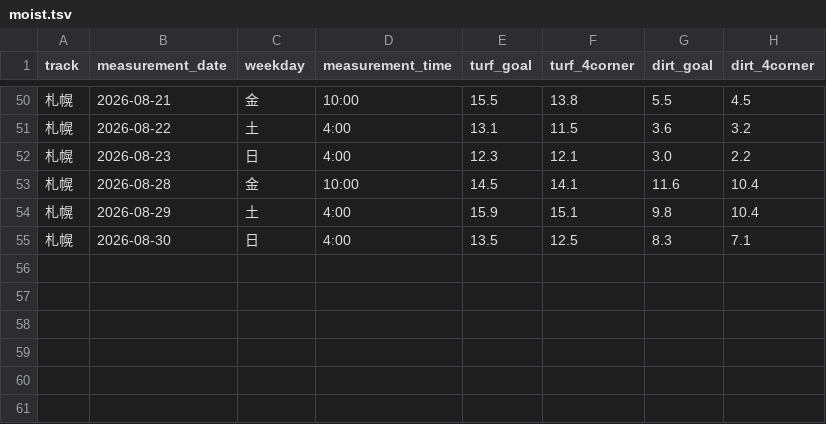
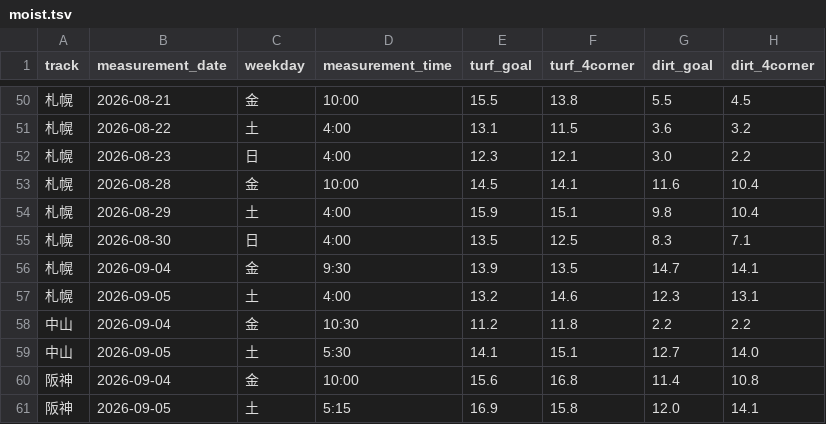
Before and after one commit to kawakubox/jra-extension, a TSV file: data/moist.tsv, drawn as a sheet; only a part is shown, gaps mark what is left out; the diff names each change by its address in the sheet, - before the commit and + after, or states it on an @@ line.

```diff
--- a/data/moist.tsv
+++ b/data/moist.tsv
+row 56: 札幌 | 2026-09-04 | 金 | 9:30 | 13.9 | 13.5 | 14.7 | 14.1
+row 57: 札幌 | 2026-09-05 | 土 | 4:00 | 13.2 | 14.6 | 12.3 | 13.1
+row 58: 中山 | 2026-09-04 | 金 | 10:30 | 11.2 | 11.8 | 2.2 | 2.2
+row 59: 中山 | 2026-09-05 | 土 | 5:30 | 14.1 | 15.1 | 12.7 | 14.0
+row 60: 阪神 | 2026-09-04 | 金 | 10:00 | 15.6 | 16.8 | 11.4 | 10.8
+row 61: 阪神 | 2026-09-05 | 土 | 5:15 | 16.9 | 15.8 | 12.0 | 14.1
```
